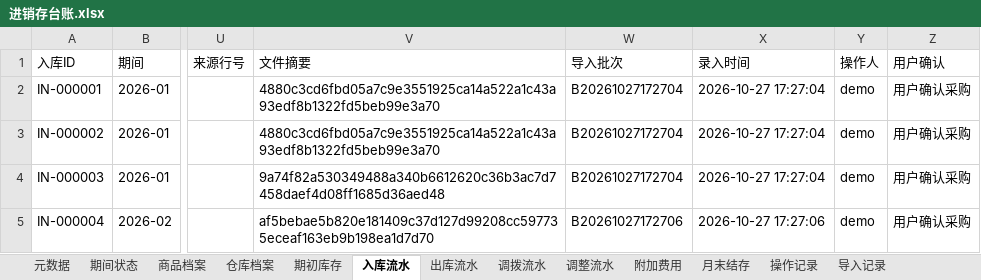
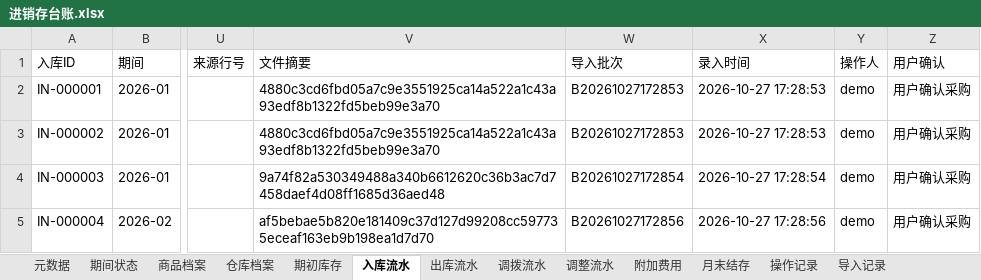
Before and after one commit to boboty/Skills, an Excel workbook: examples/demo/output/进销存台账.xlsx, sheet 入库流水, drawn as a sheet; only a part is shown, gaps mark what is left out; values as stored, in another font and other column widths than the file's, no borders; the diff names each change by its address in the sheet, - before the commit and + after, or states it on an @@ line.

```diff
--- a/examples/demo/output/进销存台账.xlsx (sheet 入库流水)
+++ b/examples/demo/output/进销存台账.xlsx (sheet 入库流水)
-W2:W3 (导入批次): B20261027172704
+W2:W3 (导入批次): B20261027172853
-X2:X3 (录入时间): 2026-10-27 17:27:04
+X2:X3 (录入时间): 2026-10-27 17:28:53
-W4 (导入批次): B20261027172704
+W4 (导入批次): B20261027172854
-X4 (录入时间): 2026-10-27 17:27:04
+X4 (录入时间): 2026-10-27 17:28:54
-W5 (导入批次): B20261027172706
+W5 (导入批次): B20261027172856
-X5 (录入时间): 2026-10-27 17:27:06
+X5 (录入时间): 2026-10-27 17:28:56
```
Also changed, not shown: sheet 操作记录, sheet 导入记录, sheet 月末结存, sheet 出库流水, sheet 期初库存, sheet 仓库档案, 6 more sheets, 2 other files.
